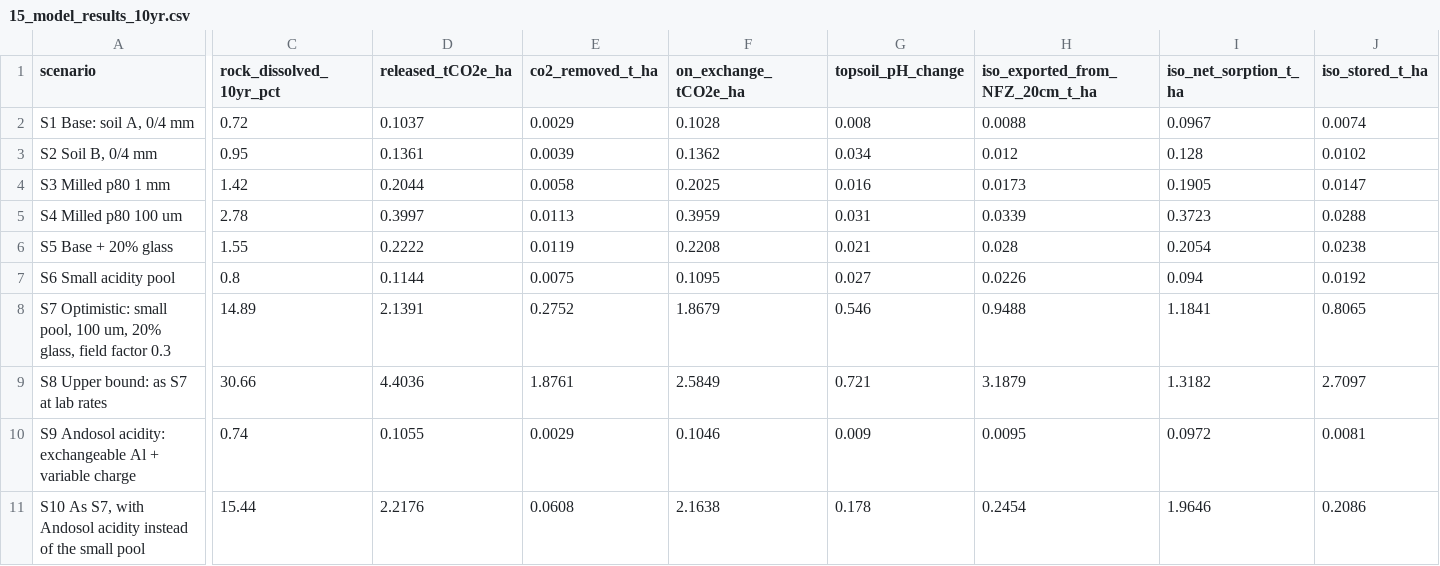
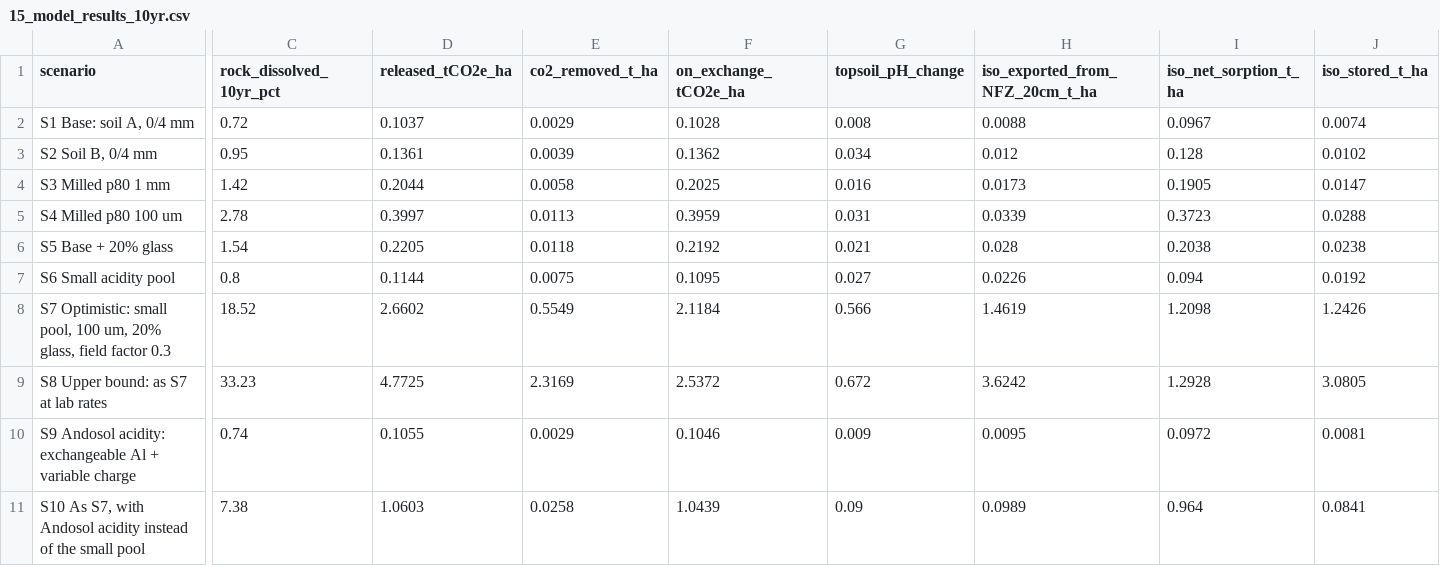
Before and after one commit to Ash-Impactco/model---phreeqc, a CSV file: data/lab/15_model_results_10yr.csv, drawn as a sheet; only a part is shown, gaps mark what is left out; the diff covers the shown part only; the diff names each change by its address in the sheet, - before the commit and + after, or states it on an @@ line.

```diff
--- a/data/lab/15_model_results_10yr.csv
+++ b/data/lab/15_model_results_10yr.csv
-C6 (rock_dissolved_10yr_pct): 1.55
+C6 (rock_dissolved_10yr_pct): 1.54
-D6 (released_tCO2e_ha): 0.2222
+D6 (released_tCO2e_ha): 0.2205
-E6 (co2_removed_t_ha): 0.0119
+E6 (co2_removed_t_ha): 0.0118
-F6 (on_exchange_tCO2e_ha): 0.2208
+F6 (on_exchange_tCO2e_ha): 0.2192
-I6 (iso_net_sorption_t_ha): 0.2054
+I6 (iso_net_sorption_t_ha): 0.2038
-C8 (rock_dissolved_10yr_pct): 14.89
+C8 (rock_dissolved_10yr_pct): 18.52
-D8 (released_tCO2e_ha): 2.1391
+D8 (released_tCO2e_ha): 2.6602
-E8 (co2_removed_t_ha): 0.2752
+E8 (co2_removed_t_ha): 0.5549
-F8 (on_exchange_tCO2e_ha): 1.8679
+F8 (on_exchange_tCO2e_ha): 2.1184
-G8 (topsoil_pH_change): 0.546
+G8 (topsoil_pH_change): 0.566
-H8 (iso_exported_from_NFZ_20cm_t_ha): 0.9488
+H8 (iso_exported_from_NFZ_20cm_t_ha): 1.4619
-I8 (iso_net_sorption_t_ha): 1.1841
+I8 (iso_net_sorption_t_ha): 1.2098
-J8 (iso_stored_t_ha): 0.8065
+J8 (iso_stored_t_ha): 1.2426
-C9 (rock_dissolved_10yr_pct): 30.66
+C9 (rock_dissolved_10yr_pct): 33.23
-D9 (released_tCO2e_ha): 4.4036
+D9 (released_tCO2e_ha): 4.7725
-E9 (co2_removed_t_ha): 1.8761
+E9 (co2_removed_t_ha): 2.3169
-F9 (on_exchange_tCO2e_ha): 2.5849
+F9 (on_exchange_tCO2e_ha): 2.5372
-G9 (topsoil_pH_change): 0.721
+G9 (topsoil_pH_change): 0.672
-H9 (iso_exported_from_NFZ_20cm_t_ha): 3.1879
+H9 (iso_exported_from_NFZ_20cm_t_ha): 3.6242
-I9 (iso_net_sorption_t_ha): 1.3182
+I9 (iso_net_sorption_t_ha): 1.2928
-J9 (iso_stored_t_ha): 2.7097
+J9 (iso_stored_t_ha): 3.0805
-C11 (rock_dissolved_10yr_pct): 15.44
+C11 (rock_dissolved_10yr_pct): 7.38
-D11 (released_tCO2e_ha): 2.2176
+D11 (released_tCO2e_ha): 1.0603
-E11 (co2_removed_t_ha): 0.0608
+E11 (co2_removed_t_ha): 0.0258
-F11 (on_exchange_tCO2e_ha): 2.1638
+F11 (on_exchange_tCO2e_ha): 1.0439
-G11 (topsoil_pH_change): 0.178
+G11 (topsoil_pH_change): 0.09
-H11 (iso_exported_from_NFZ_20cm_t_ha): 0.2454
+H11 (iso_exported_from_NFZ_20cm_t_ha): 0.0989
-I11 (iso_net_sorption_t_ha): 1.9646
+I11 (iso_net_sorption_t_ha): 0.964
-J11 (iso_stored_t_ha): 0.2086
+J11 (iso_stored_t_ha): 0.0841
```
Also changed, not shown: 3 edited cells elsewhere in this file, data/lab/13_model_rate_parameters.csv, data/lab/14_model_settings.csv, 6 other files.
